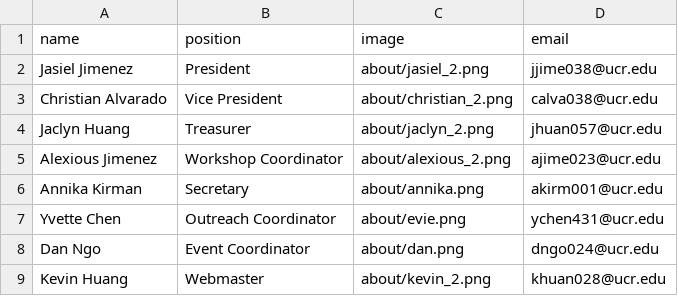
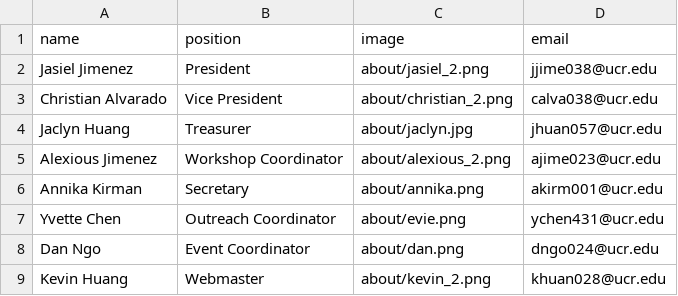
Before and after one commit to gamespawn/gamespawn.github.io, a CSV file: _data/members.csv, drawn as a sheet.

Commit message:
Updated Jaclyn's image

```diff
--- a/_data/members.csv
+++ b/_data/members.csv
@@ -3,3 +3,3 @@ Jasiel Jimenez,President,about/jasiel_2.png,jjime038@ucr.edu
 Christian Alvarado,Vice President,about/christian_2.png,calva038@ucr.edu
-Jaclyn Huang,Treasurer,about/jaclyn_2.png,jhuan057@ucr.edu
+Jaclyn Huang,Treasurer,about/jaclyn.jpg,jhuan057@ucr.edu
 Alexious Jimenez,Workshop Coordinator,about/alexious_2.png,ajime023@ucr.edu
```
Also changed, not shown: 2 other files.
